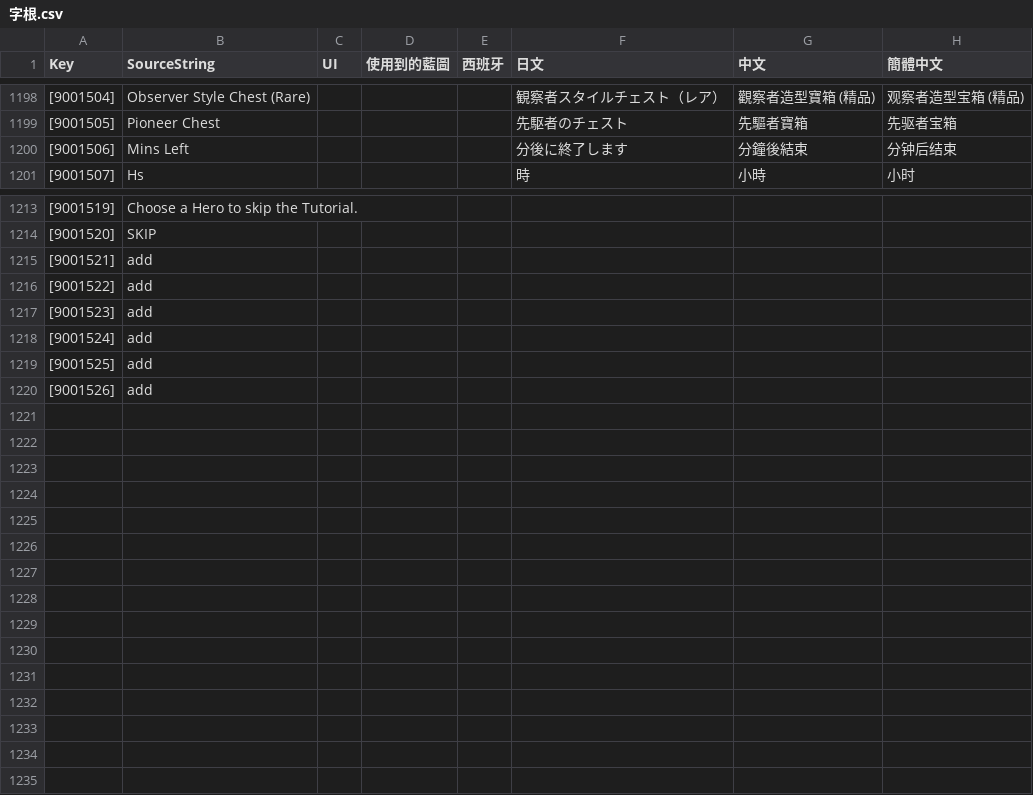
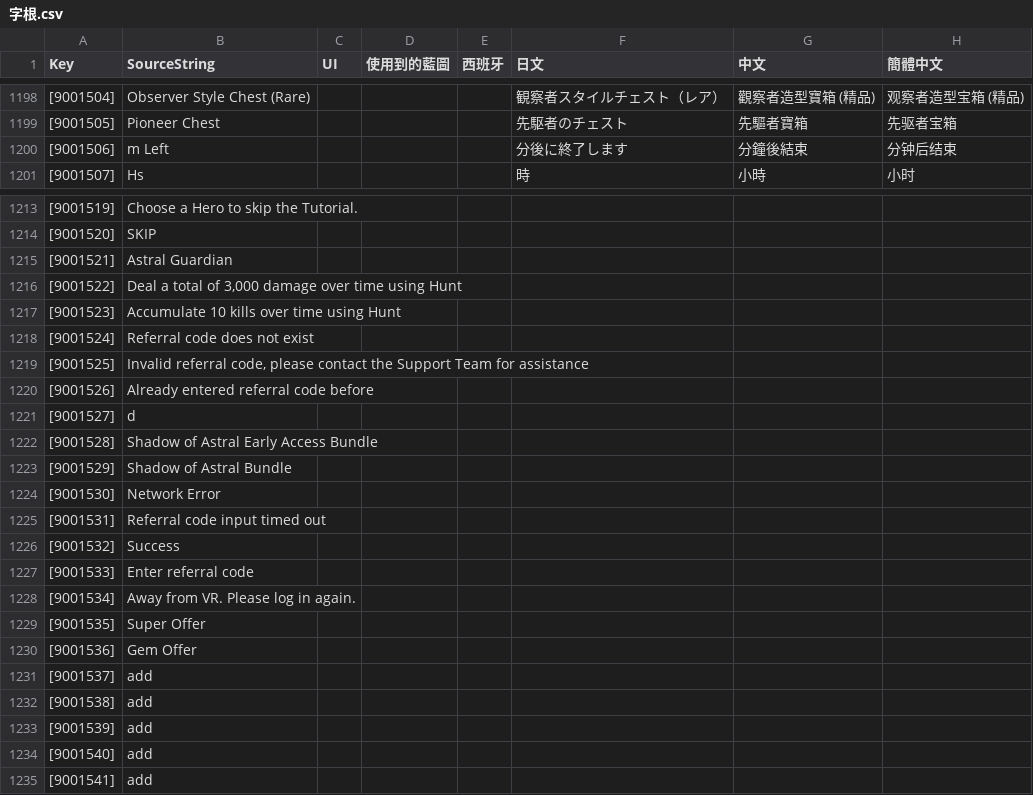
Before and after one commit to PumpkinDevs/quantaar, a CSV file: vrgame/字根.csv, drawn as a sheet; only a part is shown, gaps mark what is left out; the diff names each change by its address in the sheet, - before the commit and + after, or states it on an @@ line.

```diff
--- a/vrgame/字根.csv
+++ b/vrgame/字根.csv
-B1200 (SourceString): Mins Left
+B1200 (SourceString): m Left
-B1215 (SourceString): add
+B1215 (SourceString): Astral Guardian
-B1216 (SourceString): add
+B1216 (SourceString): Deal a total of 3,000 damage over time using Hunt
-B1217 (SourceString): add
+B1217 (SourceString): Accumulate 10 kills over time using Hunt
-B1218 (SourceString): add
+B1218 (SourceString): Referral code does not exist
-B1219 (SourceString): add
+B1219 (SourceString): Invalid referral code, please contact the Support Team for assistance
-B1220 (SourceString): add
+B1220 (SourceString): Already entered referral code before
+row 1221: [9001527] | d
+row 1222: [9001528] | Shadow of Astral Early Access Bundle
+row 1223: [9001529] | Shadow of Astral Bundle
+row 1224: [9001530] | Network Error
+row 1225: [9001531] | Referral code input timed out
+row 1226: [9001532] | Success
+row 1227: [9001533] | Enter referral code
+row 1228: [9001534] | Away from VR. Please log in again.
+row 1229: [9001535] | Super Offer
+row 1230: [9001536] | Gem Offer
+row 1231: [9001537] | add
+row 1232: [9001538] | add
+row 1233: [9001539] | add
+row 1234: [9001540] | add
+row 1235: [9001541] | add
```
Also changed, not shown: 5 other files.
